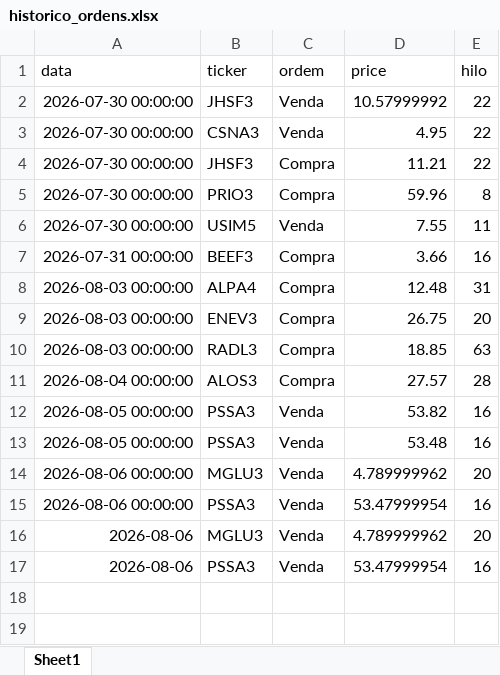
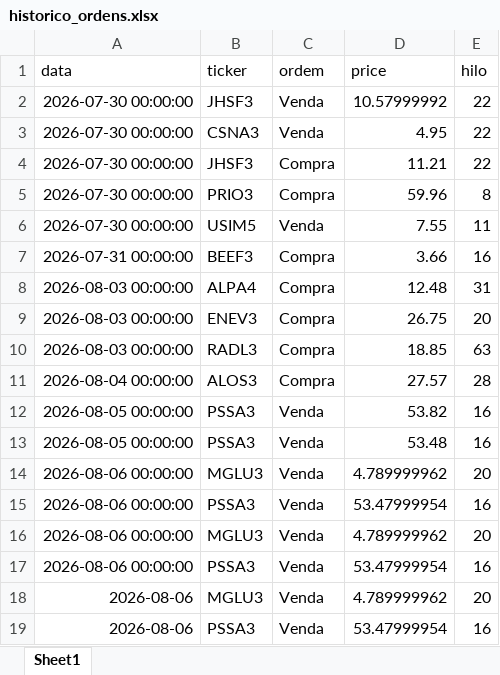
Before and after one commit to fpinto0416/hilo, an Excel workbook: historico_ordens.xlsx, sheet Sheet1, drawn as a sheet; values as stored, in another font and other column widths than the file's, no borders; the diff names each change by its address in the sheet, - before the commit and + after, or states it on an @@ line.

```diff
--- a/historico_ordens.xlsx (sheet Sheet1)
+++ b/historico_ordens.xlsx (sheet Sheet1)
+row 16: 2026-08-06 00:00:00 | MGLU3 | Venda | 4.789999962 | 20
+row 17: 2026-08-06 00:00:00 | PSSA3 | Venda | 53.47999954 | 16
```
